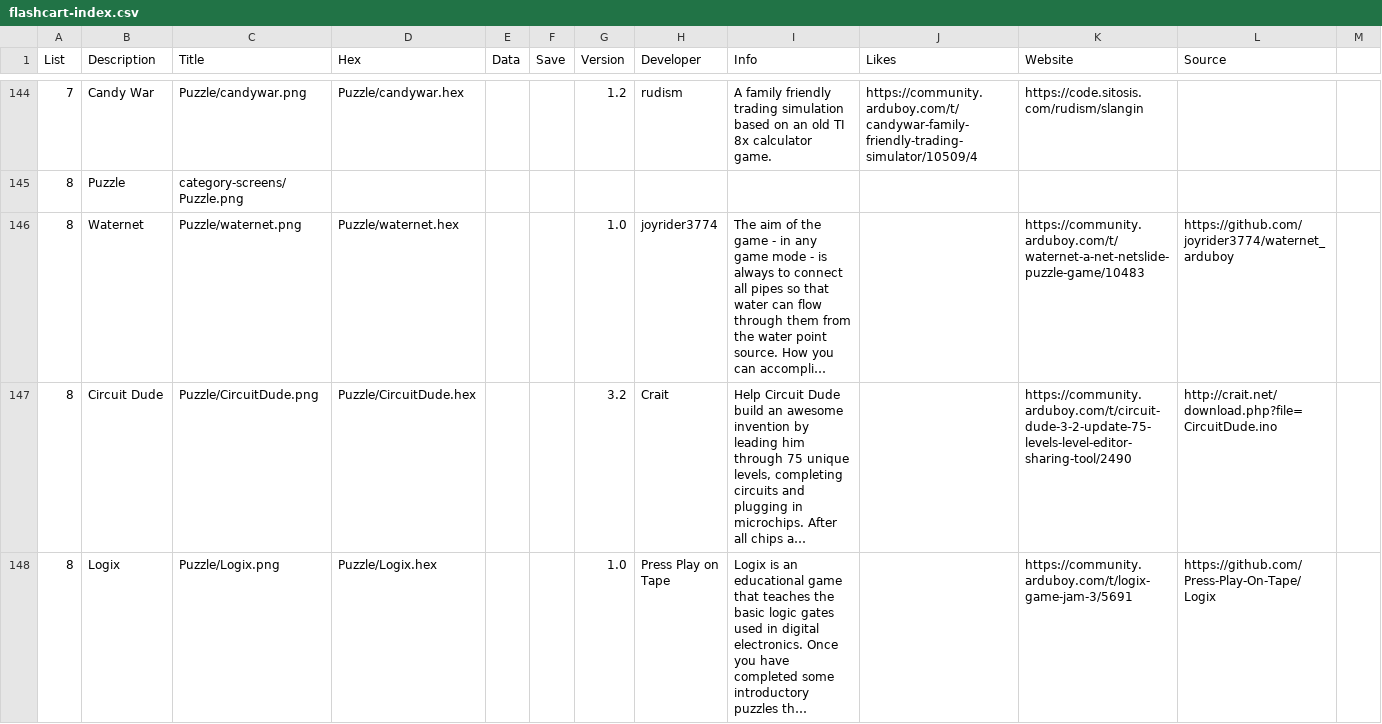
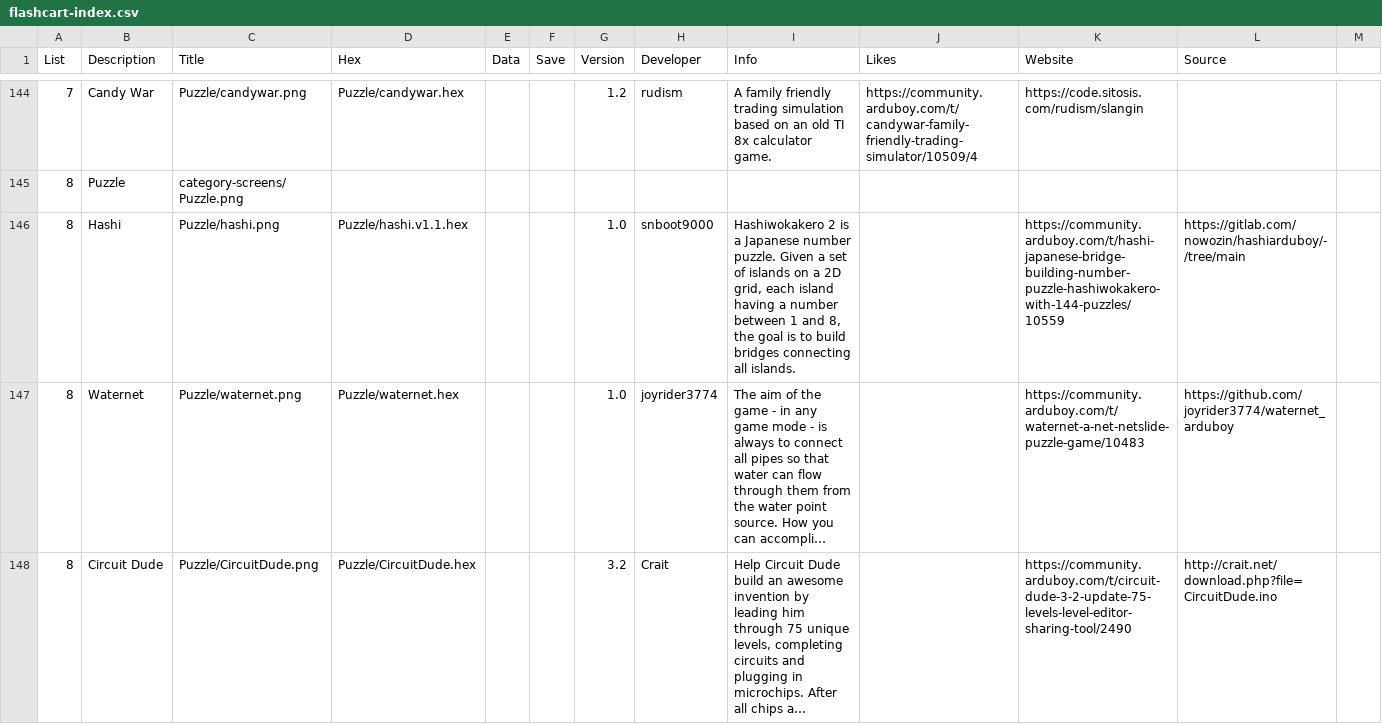
Before and after one commit to filmote/CartBuilder, a CSV file: flashcart-index.csv, drawn as a sheet; only a part is shown, gaps mark what is left out; the shorter side is filled out with more unchanged rows; long unchanged cells end in …; the diff names each change by its address in the sheet, - before the commit and + after, or states it on an @@ line.

```diff
--- a/flashcart-index.csv
+++ b/flashcart-index.csv
+row 146: 8 | Hashi | Puzzle/hashi.png | Puzzle/hashi.v1.1.hex |  |  | 1.0 | snboot9000 | Hashiwokakero 2 is a Japanese number puzzle. Given a set of islands on a 2D grid, each island having a number between 1 and 8, the goal is to build bridges connecting all islands. |  | https://community.arduboy.com/t/hashi-japanese-bridge-building-number-puzzle-hashiwokakero-with-144-puzzles/10559 | https://gitlab.com/nowozin/hashiarduboy/-/tree/main
```
Also changed, not shown: 8BitCadeXL.csv, 4 other files.
